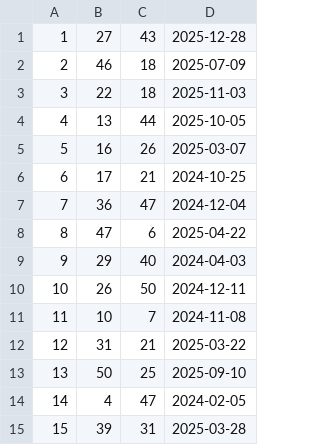
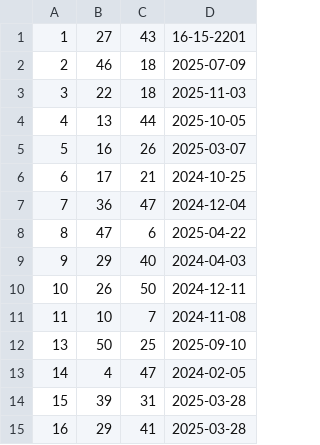
Before and after one commit to yznki/DBMS-C, a CSV file: appointments.csv, drawn as a sheet; only a part is shown; the shorter side is filled out with more unchanged rows.

```diff
--- a/appointments.csv
+++ b/appointments.csv
@@ -1,2 +1,2 @@
-1,27,43,2025-12-28
+1,27,43,16-15-2201
 2,46,18,2025-07-09
@@ -11,3 +11,2 @@
 11,10,7,2024-11-08
-12,31,21,2025-03-22
 13,50,25,2025-09-10
```
Also changed, not shown: doctors.csv, patients.csv, 7 other files.
